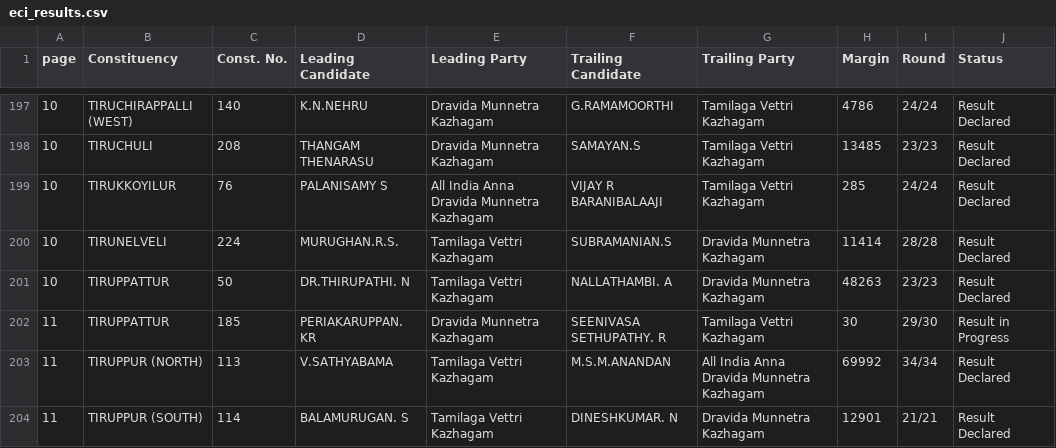
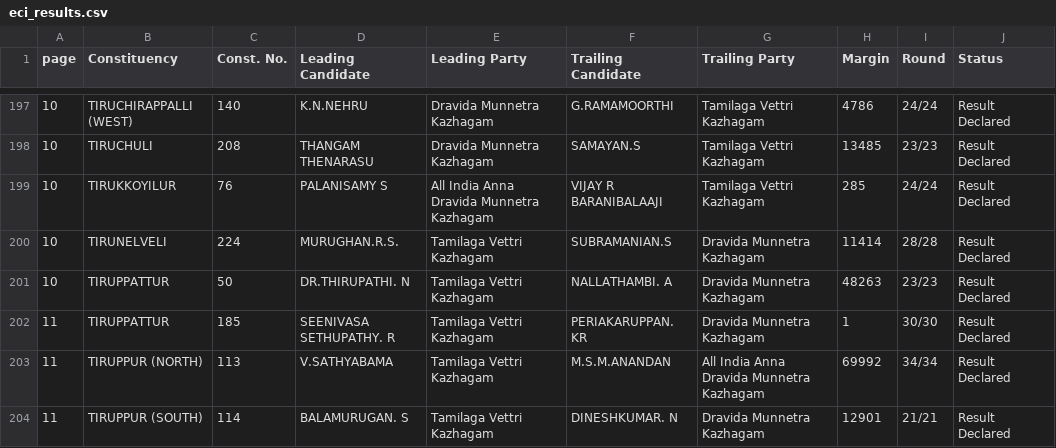
Before and after one commit to arun4by4/tn-2026-results, a CSV file: eci_results.csv, drawn as a sheet; only a part is shown, gaps mark what is left out.

```diff
--- a/eci_results.csv
+++ b/eci_results.csv
@@ -201,3 +201,3 @@
 10,TIRUPPATTUR,50,DR.THIRUPATHI. N,Tamilaga Vettri Kazhagam,NALLATHAMBI. A,Dravida Munnetra Kazhagam,48263,23/23,Result Declared
-11,TIRUPPATTUR,185,PERIAKARUPPAN. KR,Dravida Munnetra Kazhagam,SEENIVASA SETHUPATHY. R,Tamilaga Vettri Kazhagam,30,29/30,Result in Progress
+11,TIRUPPATTUR,185,SEENIVASA SETHUPATHY. R,Tamilaga Vettri Kazhagam,PERIAKARUPPAN. KR,Dravida Munnetra Kazhagam,1,30/30,Result Declared
 11,TIRUPPUR (NORTH),113,V.SATHYABAMA,Tamilaga Vettri Kazhagam,M.S.M.ANANDAN,All India Anna Dravida Munnetra Kazhagam,69992,34/34,Result Declared
```
Also changed, not shown: eci_detailed.csv, eci_party_summary.csv, 6 other files.
